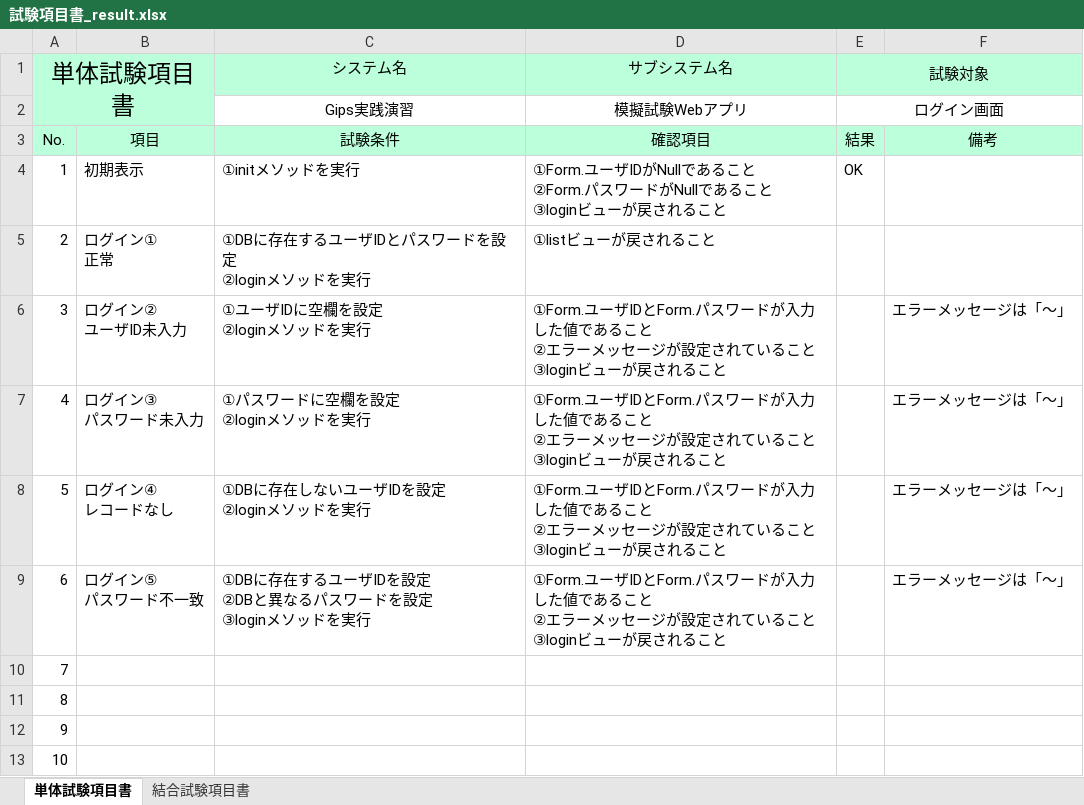
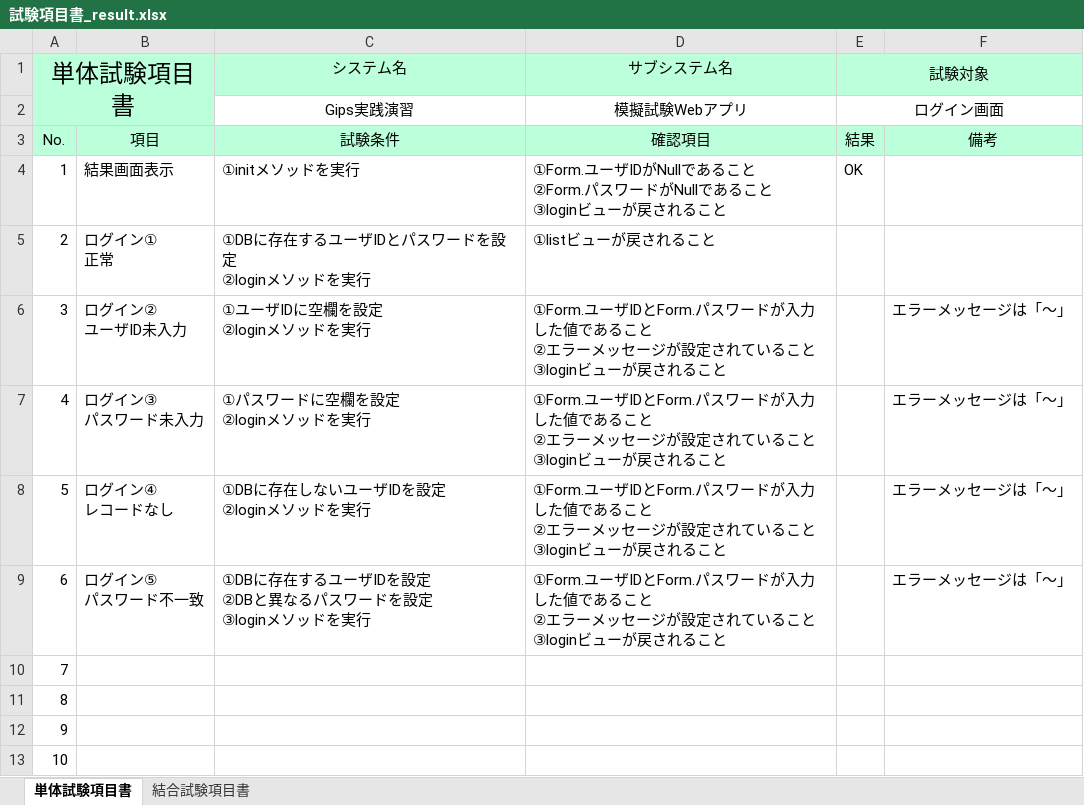
Before and after one commit to tkysn1028/prac, an Excel workbook: YSteam開発資料まとめ/試験項目書/試験項目書_result.xlsx, sheet 単体試験項目書, drawn as a sheet; values as stored, in another font and other column widths than the file's, no borders; the diff names each change by its address in the sheet, - before the commit and + after, or states it on an @@ line.

```diff
--- a/YSteam開発資料まとめ/試験項目書/試験項目書_result.xlsx (sheet 単体試験項目書)
+++ b/YSteam開発資料まとめ/試験項目書/試験項目書_result.xlsx (sheet 単体試験項目書)
-B4: 初期表示
+B4: 結果画面表示
```
Also changed, not shown: YSteam開発資料まとめ/試験項目書/試験項目書_quiz.xlsx.
